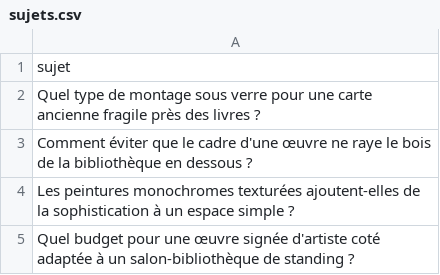
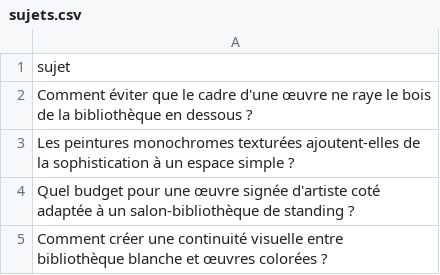
Before and after one commit to Metalosmose21/Biblioth-que-2, a CSV file: sujets.csv, drawn as a sheet; only a part is shown; the shorter side is filled out with more unchanged rows.

```diff
--- a/sujets.csv
+++ b/sujets.csv
@@ -1,3 +1,2 @@
 sujet
-Quel type de montage sous verre pour une carte ancienne fragile près des livres ?
 Comment éviter que le cadre d'une œuvre ne raye le bois de la bibliothèque en dessous ?
```
Also changed, not shown: sujets_traites.csv.
